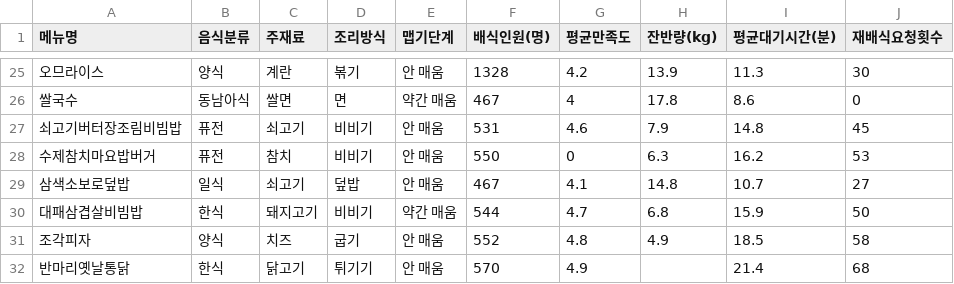
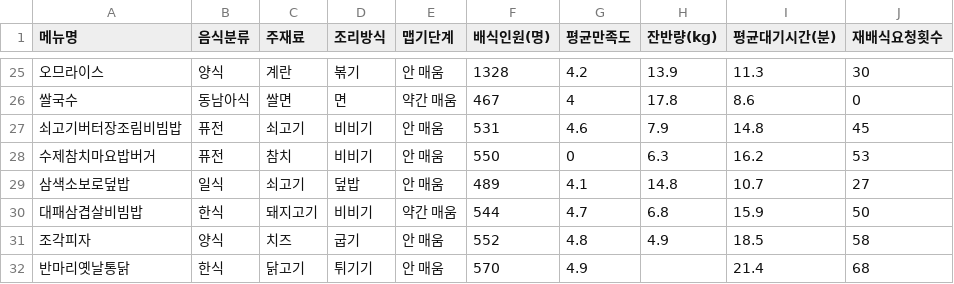
Before and after one commit to js-ie/jsswdata, a CSV file: menu_analysis.csv.csv, drawn as a sheet; only a part is shown, gaps mark what is left out.

Commit message:
Update menu_analysis.csv.csv

```diff
--- a/menu_analysis.csv.csv
+++ b/menu_analysis.csv.csv
@@ -28,3 +28,3 @@
 수제참치마요밥버거,퓨전,참치,비비기,안 매움,550,0,6.3,16.2,53
-삼색소보로덮밥,일식,쇠고기,덮밥,안 매움,467,4.1,14.8,10.7,27
+삼색소보로덮밥,일식,쇠고기,덮밥,안 매움,489,4.1,14.8,10.7,27
 대패삼겹살비빔밥,한식,돼지고기,비비기,약간 매움,544,4.7,6.8,15.9,50
```
